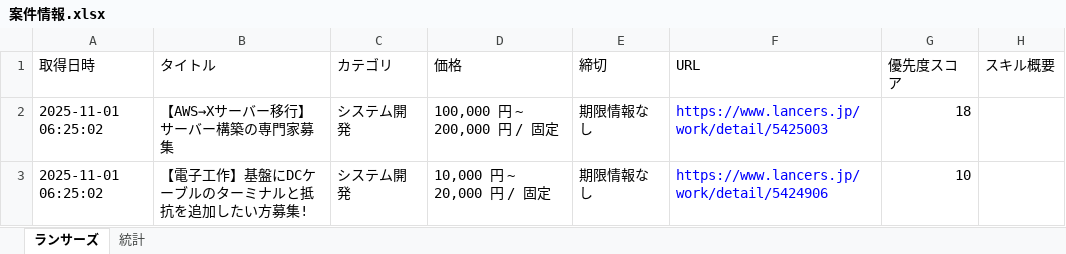
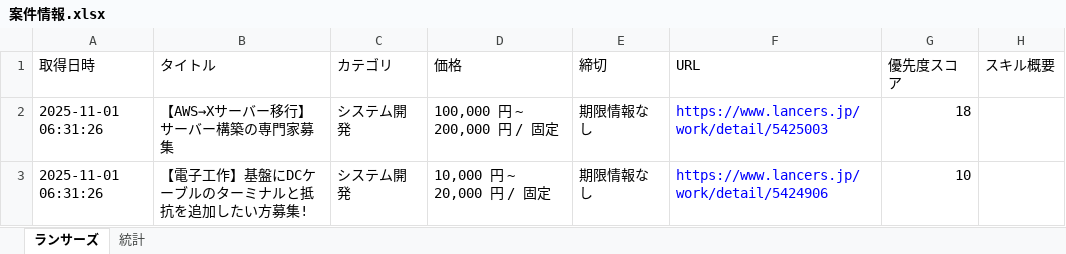
Before and after one commit to javachead/lancers-teams-notifier, an Excel workbook: 案件情報.xlsx, sheet ランサーズ, drawn as a sheet; values as stored, in another font and other column widths than the file's, no borders; the diff names each change by its address in the sheet, - before the commit and + after, or states it on an @@ line.

```diff
--- a/案件情報.xlsx (sheet ランサーズ)
+++ b/案件情報.xlsx (sheet ランサーズ)
-A2:A3 (取得日時): 2025-11-01 06:25:02
+A2:A3 (取得日時): 2025-11-01 06:31:26
```
Also changed, not shown: 1 other file.
